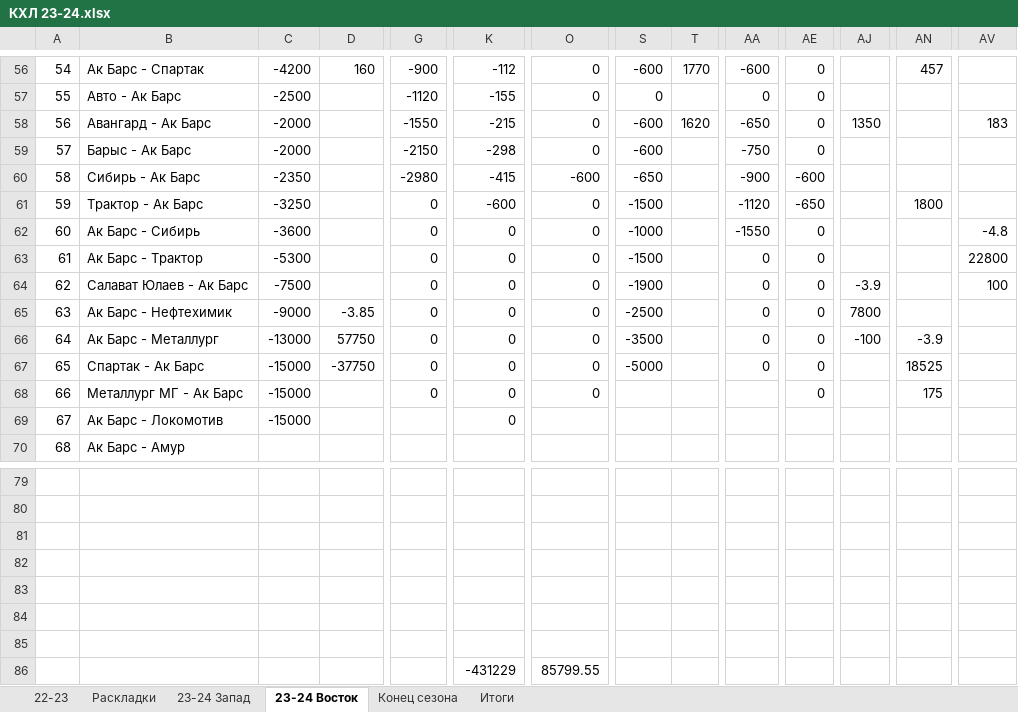
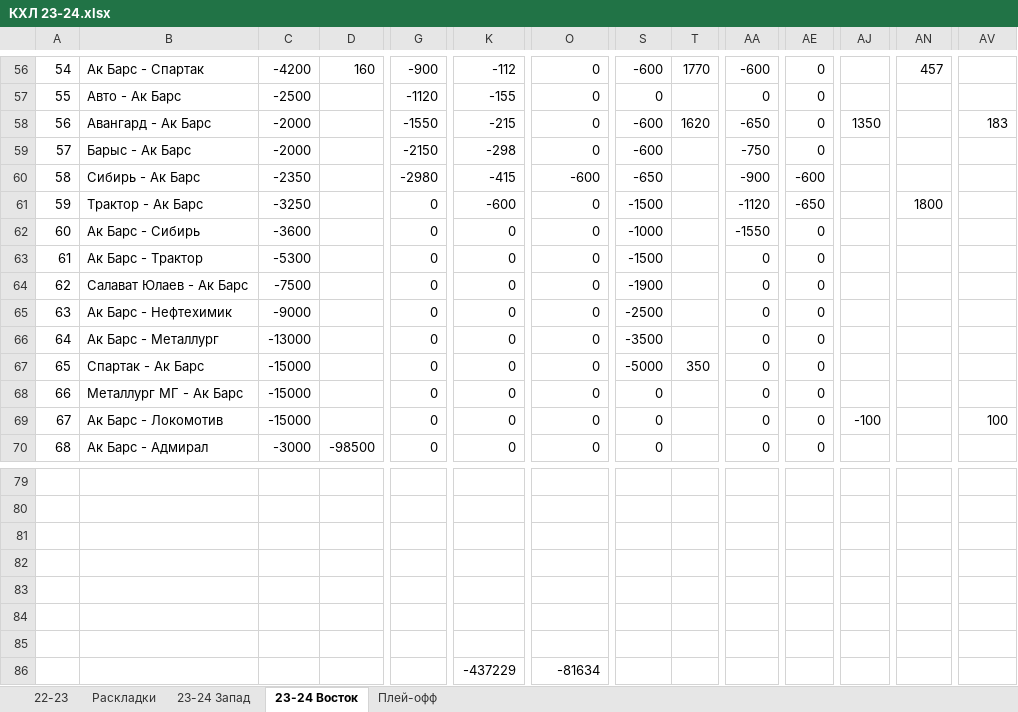
Before and after one commit to EugenySobyanin/Repository_1, an Excel workbook: Ставки/КХЛ 23-24.xlsx, sheet 23-24 Восток, drawn as a sheet; only a part is shown, gaps mark what is left out; values as stored, in another font and other column widths than the file's, no cell formats; the diff covers the shown part only; the diff names each change by its address in the sheet, - before the commit and + after, or states it on an @@ line.

```diff
--- a/Ставки/КХЛ 23-24.xlsx (sheet 23-24 Восток)
+++ b/Ставки/КХЛ 23-24.xlsx (sheet 23-24 Восток)
-sheet tab: Конец сезона
+sheet tab: Плей-офф
-sheet tab: Итоги
-AV62: -4.8
+AV62: (empty)
-AV63: 22800
+AV63: (empty)
-AJ64: -3.9
+AJ64: (empty)
-AV64: 100
+AV64: (empty)
-D65: -3.85
+D65: (empty)
-AJ65: 7800
+AJ65: (empty)
-D66: 57750
+D66: (empty)
-AJ66: -100
+AJ66: (empty)
-AN66: -3.9
+AN66: (empty)
-D67: -37750
+D67: (empty)
-T67: (empty)
+T67: 350
-AN67: 18525
+AN67: (empty)
-S68:S70: (empty)
+S68:S70: 0
-AA68:AA70: (empty)
+AA68:AA70: 0
-AN68: 175
+AN68: (empty)
-G69:G70: (empty)
+G69:G70: 0
-O69:O70: (empty)
+O69:O70: 0
-AE69:AE70: (empty)
+AE69:AE70: 0
-AJ69: (empty)
+AJ69: -100
-AV69: (empty)
+AV69: 100
-B70: Ак Барс - Амур
+B70: Ак Барс - Адмирал
-C70: (empty)
+C70: -3000
-D70: (empty)
+D70: -98500
-K70: (empty)
+K70: 0
-K86: -431229
+K86: -437229
-O86: 85799.55
+O86: -81634
```
Also changed, not shown: 12 edited cells elsewhere in this sheet, sheet 23-24 Запад, sheet Плей-офф, cell formats, Ставки/НХЛ 23-24.xlsx, 4 other files.
